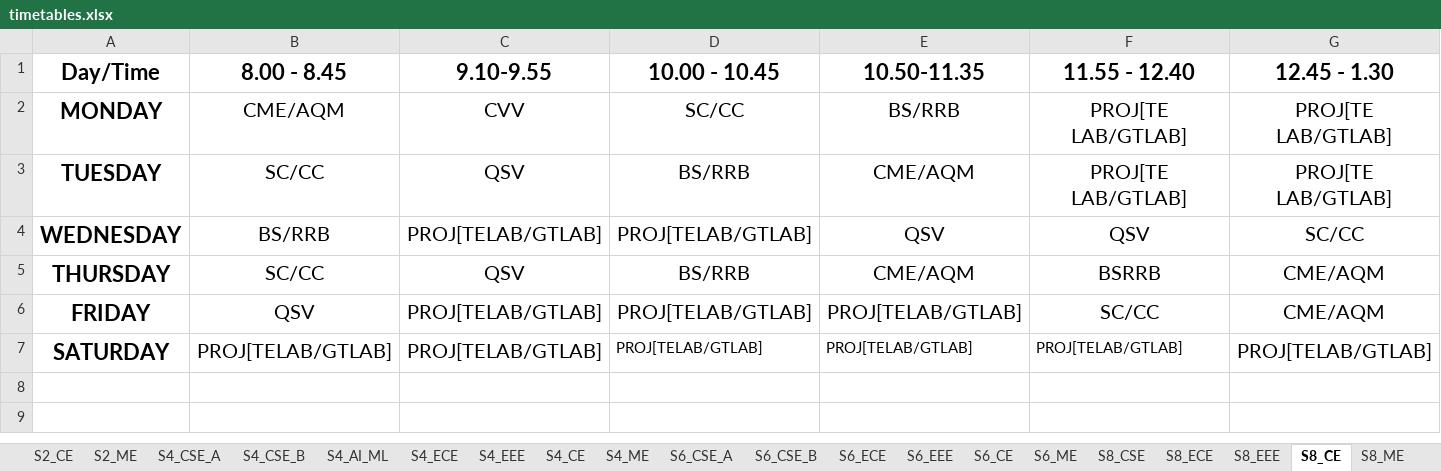
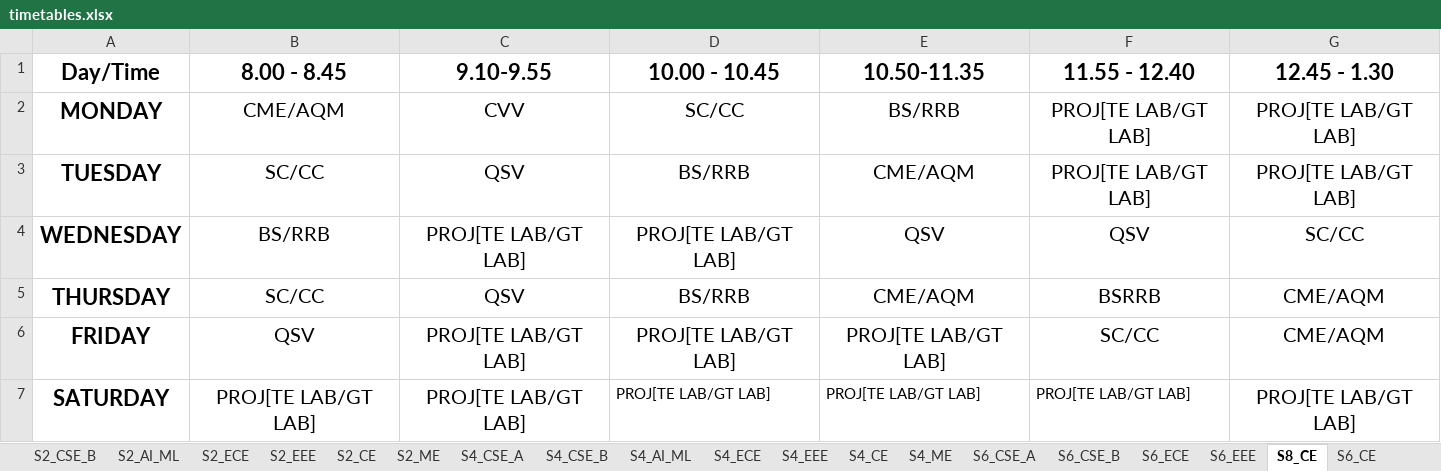
Before and after one commit to AMRITA134/mini_project_float, an Excel workbook: uploads/timetables.xlsx, sheet S8_CE, drawn as a sheet; values as stored, in another font and other column widths than the file's, no borders; the diff names each change by its address in the sheet, - before the commit and + after, or states it on an @@ line.

```diff
--- a/uploads/timetables.xlsx (sheet S8_CE)
+++ b/uploads/timetables.xlsx (sheet S8_CE)
@@ sheet tab order changed: S2_CSE_B | S2_AI_ML | S2_ECE | S2_EEE | S2_CE | S2_ME | S4_CSE_A | S4_CSE_B | S4_AI_ML | S4_ECE | S4_EEE | S4_CE | S4_ME | S6_CSE_A | S6_CSE_B | S6_ECE | S6_EEE | S8_CE | S6_CE @@
-F2:F3 (11.55 - 12.40): PROJ[TE LAB/GTLAB]
+F2:F3 (11.55 - 12.40): PROJ[TE LAB/GT LAB]
-G2:G3 (12.45 - 1.30): PROJ[TE LAB/GTLAB]
+G2:G3 (12.45 - 1.30): PROJ[TE LAB/GT LAB]
-C4 (9.10-9.55): PROJ[TELAB/GTLAB]
+C4 (9.10-9.55): PROJ[TE LAB/GT LAB]
-D4 (10.00 - 10.45): PROJ[TELAB/GTLAB]
+D4 (10.00 - 10.45): PROJ[TE LAB/GT LAB]
-C6:C7 (9.10-9.55): PROJ[TELAB/GTLAB]
+C6:C7 (9.10-9.55): PROJ[TE LAB/GT LAB]
-D6:D7 (10.00 - 10.45): PROJ[TELAB/GTLAB]
+D6:D7 (10.00 - 10.45): PROJ[TE LAB/GT LAB]
-E6:E7 (10.50-11.35): PROJ[TELAB/GTLAB]
+E6:E7 (10.50-11.35): PROJ[TE LAB/GT LAB]
-B7 (8.00 - 8.45): PROJ[TELAB/GTLAB]
+B7 (8.00 - 8.45): PROJ[TE LAB/GT LAB]
-F7 (11.55 - 12.40): PROJ[TELAB/GTLAB]
+F7 (11.55 - 12.40): PROJ[TE LAB/GT LAB]
-G7 (12.45 - 1.30): PROJ[TELAB/GTLAB]
+G7 (12.45 - 1.30): PROJ[TE LAB/GT LAB]
```
Also changed, not shown: uploads/class_type.xlsx, uploads/parallel_classes.xlsx, 6 other files.
